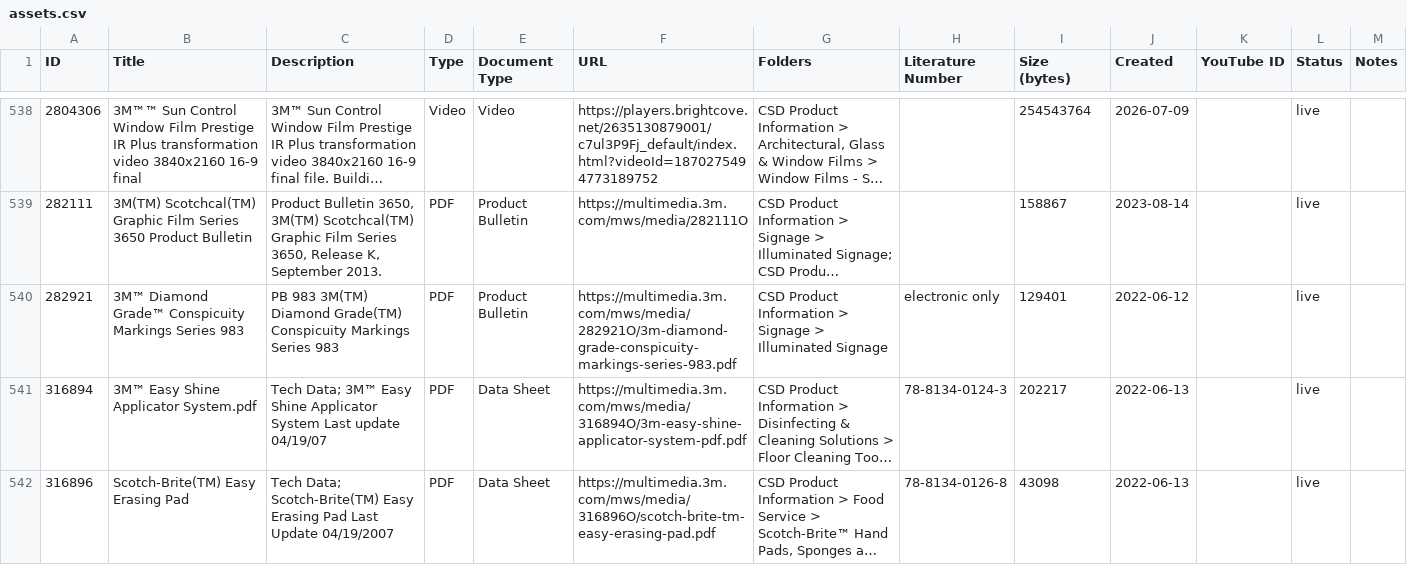
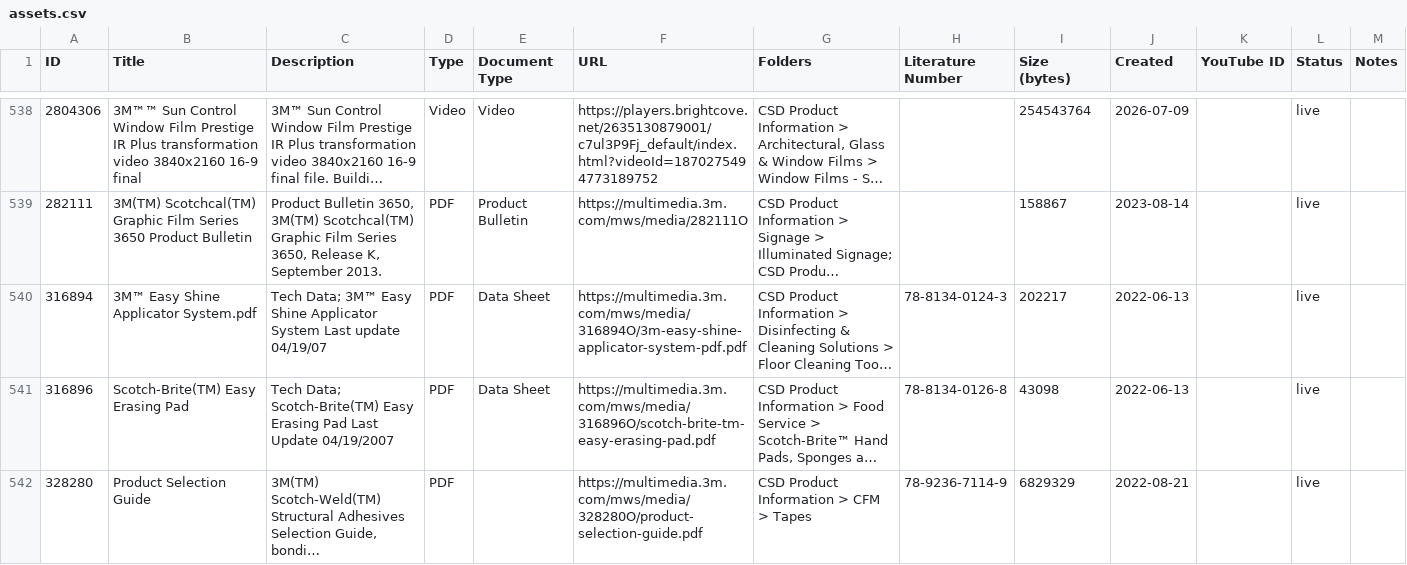
Before and after one commit to apipkorn/cosmo2, a CSV file: content/graphics/assets.csv (was content/assets.csv), drawn as a sheet; only a part is shown, gaps mark what is left out; the shorter side is filled out with more unchanged rows; long unchanged cells end in …; the diff names each change by its address in the sheet, - before the commit and + after, or states it on an @@ line.

```diff
--- a/content/assets.csv
+++ b/content/graphics/assets.csv
-row 540: 282921 | 3M™ Diamond Grade™ Conspicuity Markings Series 983 | PB 983 3M(TM) Diamond Grade(TM) Conspicuity Markings Series 983 | PDF | Product Bulletin | https://multimedia.3m.com/mws/media/282921O/3m-diamond-grade-conspicuity-markings-series-983.pdf | CSD Product Information > Signage > Illuminated Signage | electronic only | 129401 | 2022-06-12 |  | live
```
Also changed, not shown: 23 other files.
